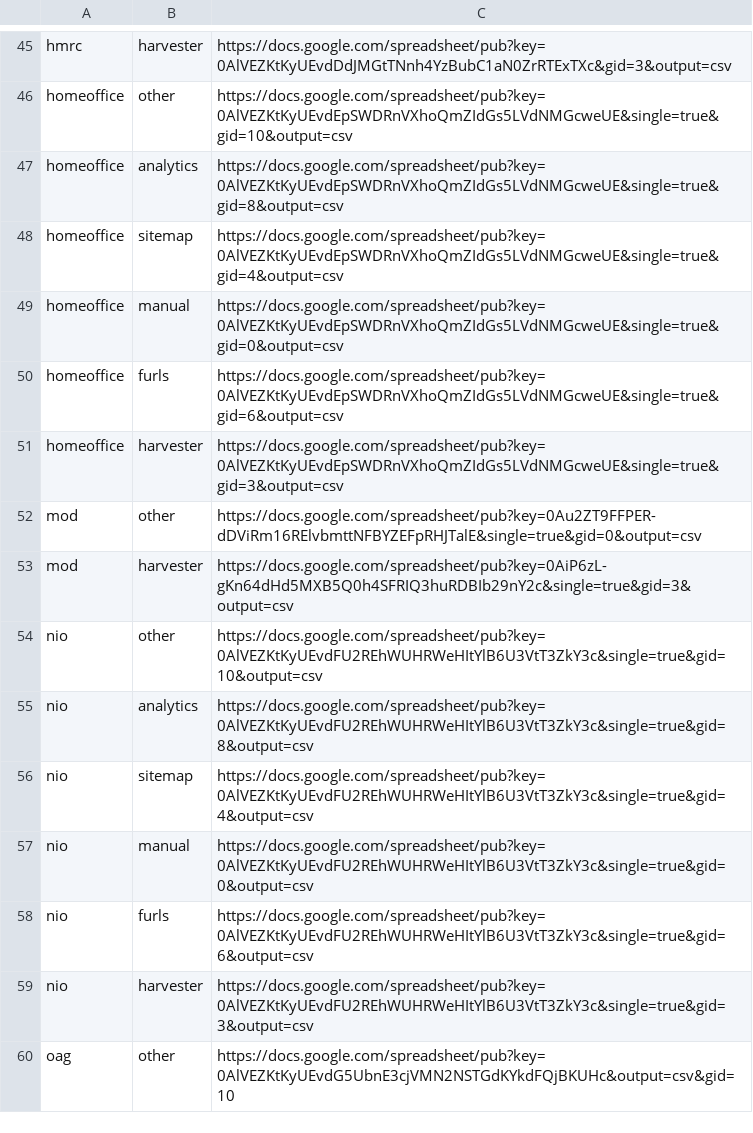
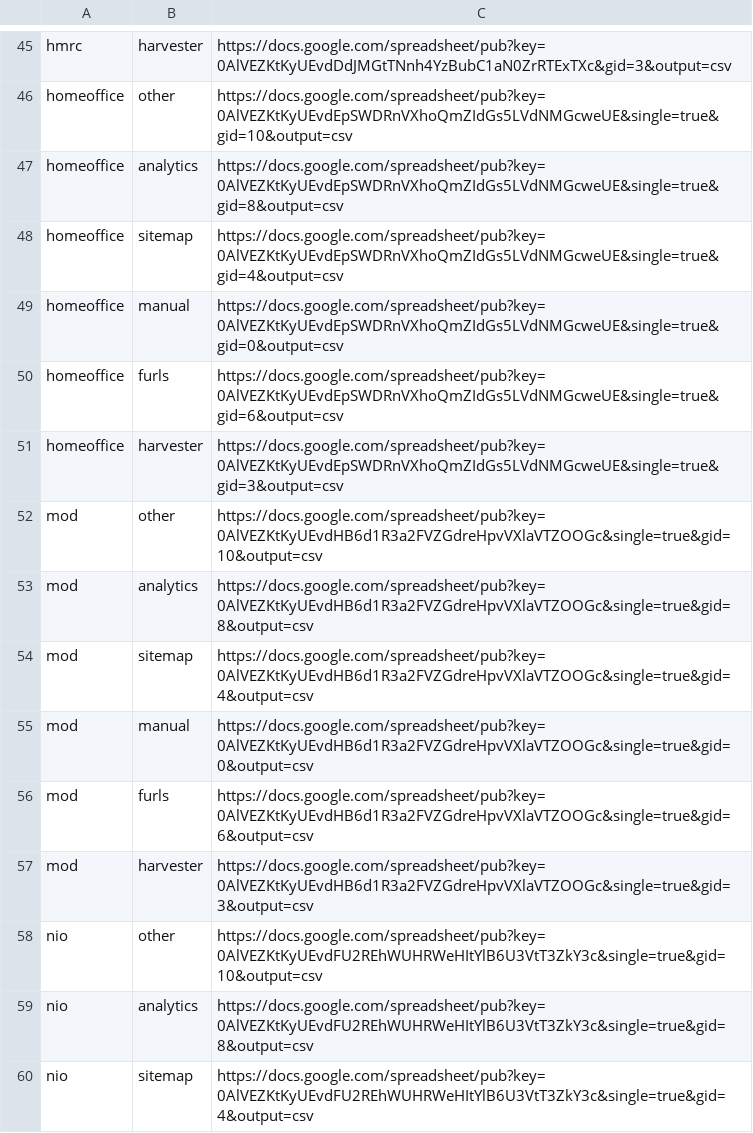
Before and after one commit to alphagov/transition-config, a CSV file: data/fetch.csv, drawn as a sheet; only a part is shown, gaps mark what is left out; the shorter side is filled out with more unchanged rows.

Commit message:
Set up MOD on munge process

```diff
--- a/data/fetch.csv
+++ b/data/fetch.csv
@@ -51,4 +51,8 @@ homeoffice,furls,https://docs.google.com/spreadsheet/pub?key=0AlVEZKtKyUEvdEpSWD
 homeoffice,harvester,https://docs.google.com/spreadsheet/pub?key=0AlVEZKtKyUEvdEpSWDRnVXhoQmZIdGs5LVdNMGcweUE&single=true&gid=3&output=csv
-mod,other,https://docs.google.com/spreadsheet/pub?key=0Au2ZT9FFPER-dDViRm16RElvbmttNFBYZEFpRHJTalE&single=true&gid=0&output=csv
-mod,harvester,https://docs.google.com/spreadsheet/pub?key=0AiP6zL-gKn64dHd5MXB5Q0h4SFRIQ3huRDBIb29nY2c&single=true&gid=3&output=csv
+mod,other,https://docs.google.com/spreadsheet/pub?key=0AlVEZKtKyUEvdHB6d1R3a2FVZGdreHpvVXlaVTZOOGc&single=true&gid=10&output=csv
+mod,analytics,https://docs.google.com/spreadsheet/pub?key=0AlVEZKtKyUEvdHB6d1R3a2FVZGdreHpvVXlaVTZOOGc&single=true&gid=8&output=csv
+mod,sitemap,https://docs.google.com/spreadsheet/pub?key=0AlVEZKtKyUEvdHB6d1R3a2FVZGdreHpvVXlaVTZOOGc&single=true&gid=4&output=csv
+mod,manual,https://docs.google.com/spreadsheet/pub?key=0AlVEZKtKyUEvdHB6d1R3a2FVZGdreHpvVXlaVTZOOGc&single=true&gid=0&output=csv
+mod,furls,https://docs.google.com/spreadsheet/pub?key=0AlVEZKtKyUEvdHB6d1R3a2FVZGdreHpvVXlaVTZOOGc&single=true&gid=6&output=csv
+mod,harvester,https://docs.google.com/spreadsheet/pub?key=0AlVEZKtKyUEvdHB6d1R3a2FVZGdreHpvVXlaVTZOOGc&single=true&gid=3&output=csv
 nio,other,https://docs.google.com/spreadsheet/pub?key=0AlVEZKtKyUEvdFU2REhWUHRWeHItYlB6U3VtT3ZkY3c&single=true&gid=10&output=csv
```
